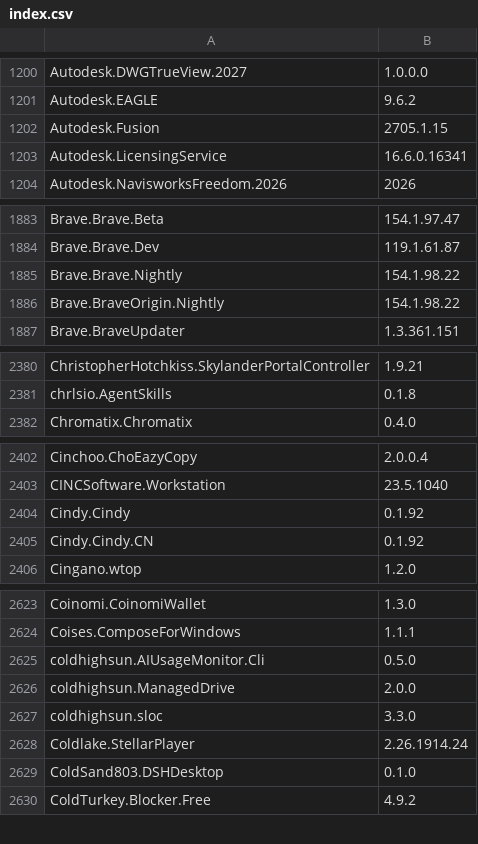
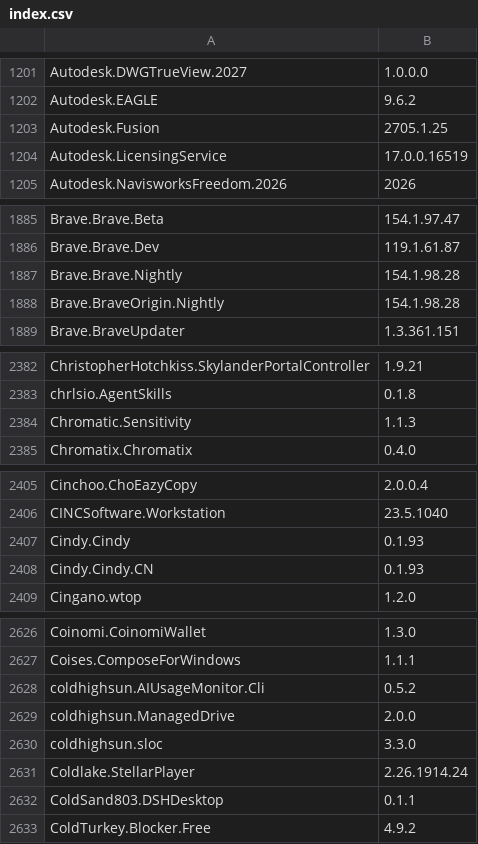
Before and after one commit to NakanoSanku/winget-pkgs-index, a CSV file: index.csv, drawn as a sheet; only a part is shown, gaps mark what is left out; the diff covers the shown part only.

```diff
--- a/index.csv
+++ b/index.csv
@@ -1201,4 +1202,4 @@
 "Autodesk.EAGLE","9.6.2"
-"Autodesk.Fusion","2705.1.15"
-"Autodesk.LicensingService","16.6.0.16341"
+"Autodesk.Fusion","2705.1.25"
+"Autodesk.LicensingService","17.0.0.16519"
 "Autodesk.NavisworksFreedom.2026","2026"
@@ -1884,4 +1886,4 @@
 "Brave.Brave.Dev","119.1.61.87"
-"Brave.Brave.Nightly","154.1.98.22"
-"Brave.BraveOrigin.Nightly","154.1.98.22"
+"Brave.Brave.Nightly","154.1.98.28"
+"Brave.BraveOrigin.Nightly","154.1.98.28"
 "Brave.BraveUpdater","1.3.361.151"
@@ -2381,2 +2383,3 @@
 "chrlsio.AgentSkills","0.1.8"
+"Chromatic.Sensitivity","1.1.3"
 "Chromatix.Chromatix","0.4.0"
@@ -2403,4 +2406,4 @@
 "CINCSoftware.Workstation","23.5.1040"
-"Cindy.Cindy","0.1.92"
-"Cindy.Cindy.CN","0.1.92"
+"Cindy.Cindy","0.1.93"
+"Cindy.Cindy.CN","0.1.93"
 "Cingano.wtop","1.2.0"
@@ -2624,3 +2627,3 @@
 "Coises.ComposeForWindows","1.1.1"
-"coldhighsun.AIUsageMonitor.Cli","0.5.0"
+"coldhighsun.AIUsageMonitor.Cli","0.5.2"
 "coldhighsun.ManagedDrive","2.0.0"
@@ -2628,3 +2631,3 @@
 "Coldlake.StellarPlayer","2.26.1914.24"
-"ColdSand803.DSHDesktop","0.1.0"
+"ColdSand803.DSHDesktop","0.1.1"
 "ColdTurkey.Blocker.Free","4.9.2"
```
Also changed, not shown: 21 added rows and 87 edited cells elsewhere in this file, 3 other files.
